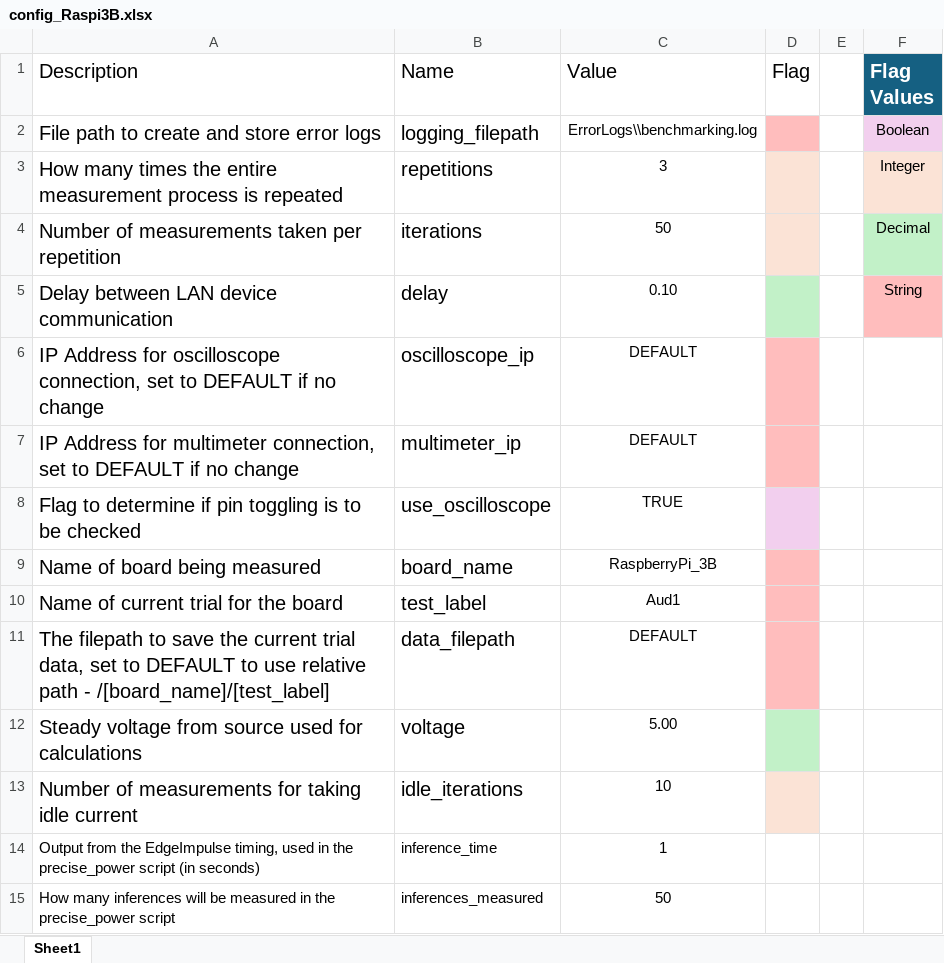
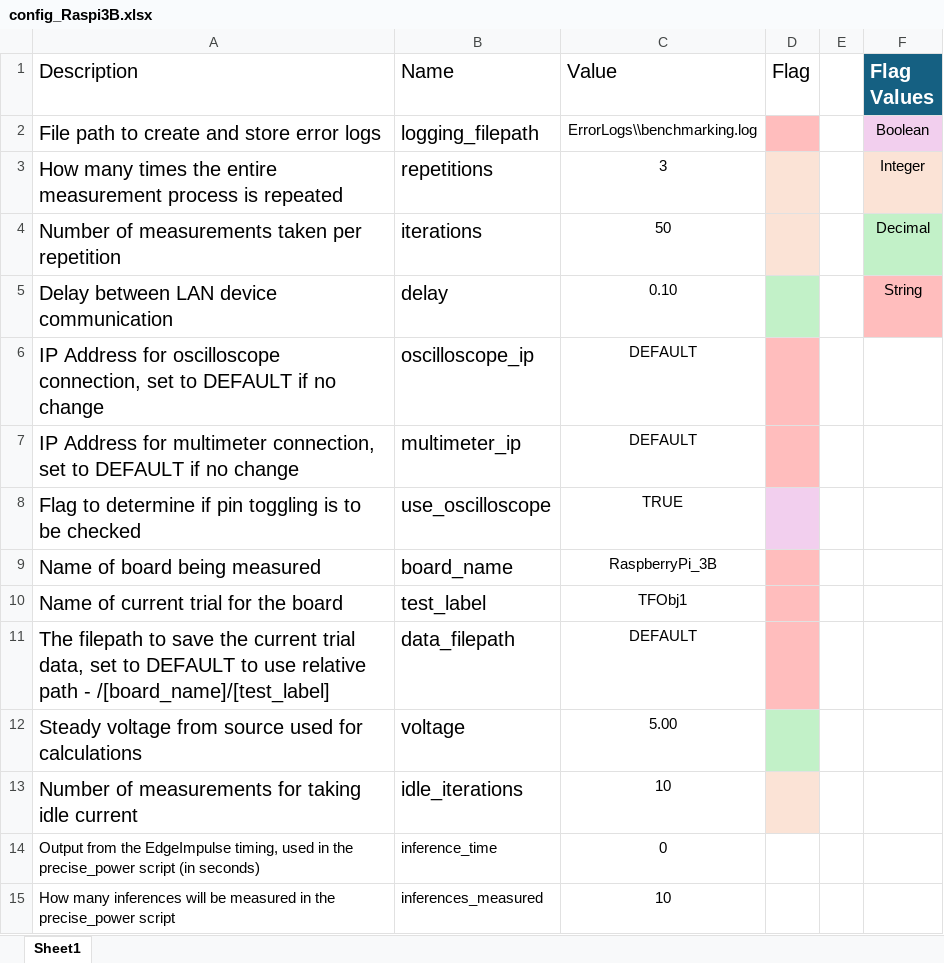
Before and after one commit to haadi-gill/AI-Edge-Benchmarking, an Excel workbook: Scripts/config_Raspi3B.xlsx, sheet Sheet1, drawn as a sheet; values as stored, in another font and other column widths than the file's, no borders; table styles not drawn; the diff names each change by its address in the sheet, - before the commit and + after, or states it on an @@ line.

Commit message:
GraphsForRaspi400

```diff
--- a/Scripts/config_Raspi3B.xlsx (sheet Sheet1)
+++ b/Scripts/config_Raspi3B.xlsx (sheet Sheet1)
-C10 (Value): Aud1
+C10 (Value): TFObj1
-C14 (Value): 1
+C14 (Value): 0
-C15 (Value): 50
+C15 (Value): 10
```
Also changed, not shown: 50 other files.
